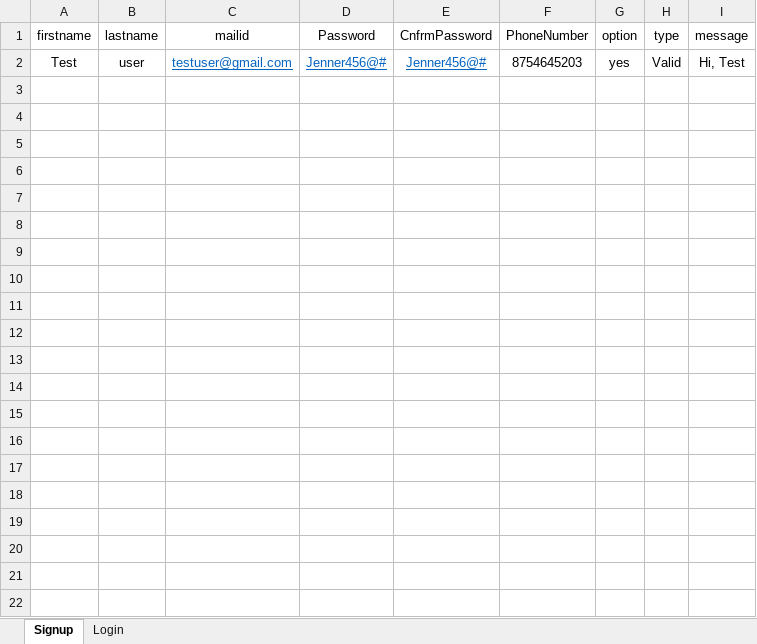
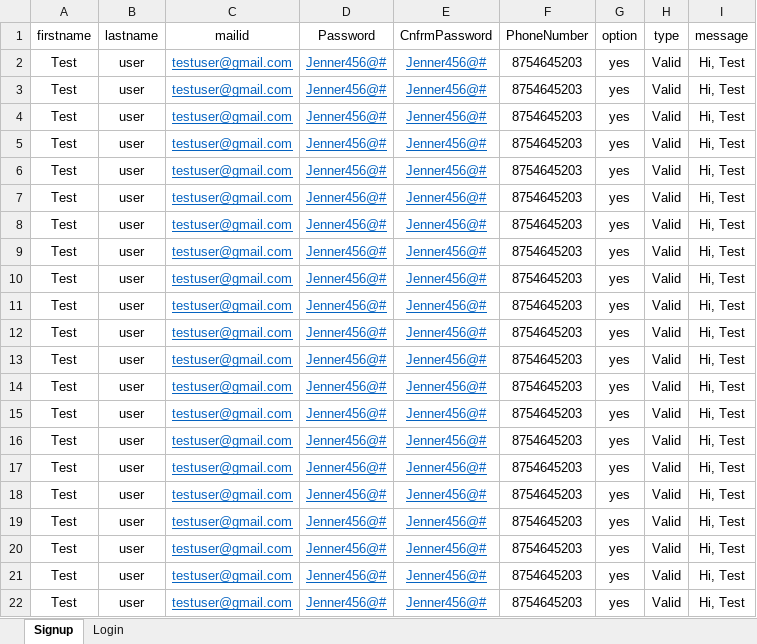
Before and after one commit to Armstrong0605/Capstone2_BestBuy, an Excel workbook: target/test-classes/E-commerce data.xlsx, sheet Signup, drawn as a sheet; values as stored, in another font and other column widths than the file's, no borders; the diff names each change by its address in the sheet, - before the commit and + after, or states it on an @@ line.

```diff
--- a/target/test-classes/E-commerce data.xlsx (sheet Signup)
+++ b/target/test-classes/E-commerce data.xlsx (sheet Signup)
+row 3: Test | user | testuser@gmail.com | Jenner456@# | Jenner456@# | 8754645203 | yes | Valid | Hi, Test
+row 4: Test | user | testuser@gmail.com | Jenner456@# | Jenner456@# | 8754645203 | yes | Valid | Hi, Test
+row 5: Test | user | testuser@gmail.com | Jenner456@# | Jenner456@# | 8754645203 | yes | Valid | Hi, Test
+row 6: Test | user | testuser@gmail.com | Jenner456@# | Jenner456@# | 8754645203 | yes | Valid | Hi, Test
+row 7: Test | user | testuser@gmail.com | Jenner456@# | Jenner456@# | 8754645203 | yes | Valid | Hi, Test
+row 8: Test | user | testuser@gmail.com | Jenner456@# | Jenner456@# | 8754645203 | yes | Valid | Hi, Test
+row 9: Test | user | testuser@gmail.com | Jenner456@# | Jenner456@# | 8754645203 | yes | Valid | Hi, Test
+row 10: Test | user | testuser@gmail.com | Jenner456@# | Jenner456@# | 8754645203 | yes | Valid | Hi, Test
+row 11: Test | user | testuser@gmail.com | Jenner456@# | Jenner456@# | 8754645203 | yes | Valid | Hi, Test
+row 12: Test | user | testuser@gmail.com | Jenner456@# | Jenner456@# | 8754645203 | yes | Valid | Hi, Test
+row 13: Test | user | testuser@gmail.com | Jenner456@# | Jenner456@# | 8754645203 | yes | Valid | Hi, Test
+row 14: Test | user | testuser@gmail.com | Jenner456@# | Jenner456@# | 8754645203 | yes | Valid | Hi, Test
+row 15: Test | user | testuser@gmail.com | Jenner456@# | Jenner456@# | 8754645203 | yes | Valid | Hi, Test
+row 16: Test | user | testuser@gmail.com | Jenner456@# | Jenner456@# | 8754645203 | yes | Valid | Hi, Test
+row 17: Test | user | testuser@gmail.com | Jenner456@# | Jenner456@# | 8754645203 | yes | Valid | Hi, Test
+row 18: Test | user | testuser@gmail.com | Jenner456@# | Jenner456@# | 8754645203 | yes | Valid | Hi, Test
+row 19: Test | user | testuser@gmail.com | Jenner456@# | Jenner456@# | 8754645203 | yes | Valid | Hi, Test
+row 20: Test | user | testuser@gmail.com | Jenner456@# | Jenner456@# | 8754645203 | yes | Valid | Hi, Test
+row 21: Test | user | testuser@gmail.com | Jenner456@# | Jenner456@# | 8754645203 | yes | Valid | Hi, Test
+row 22: Test | user | testuser@gmail.com | Jenner456@# | Jenner456@# | 8754645203 | yes | Valid | Hi, Test
```
Also changed, not shown: sheet Login, 17 other files.
